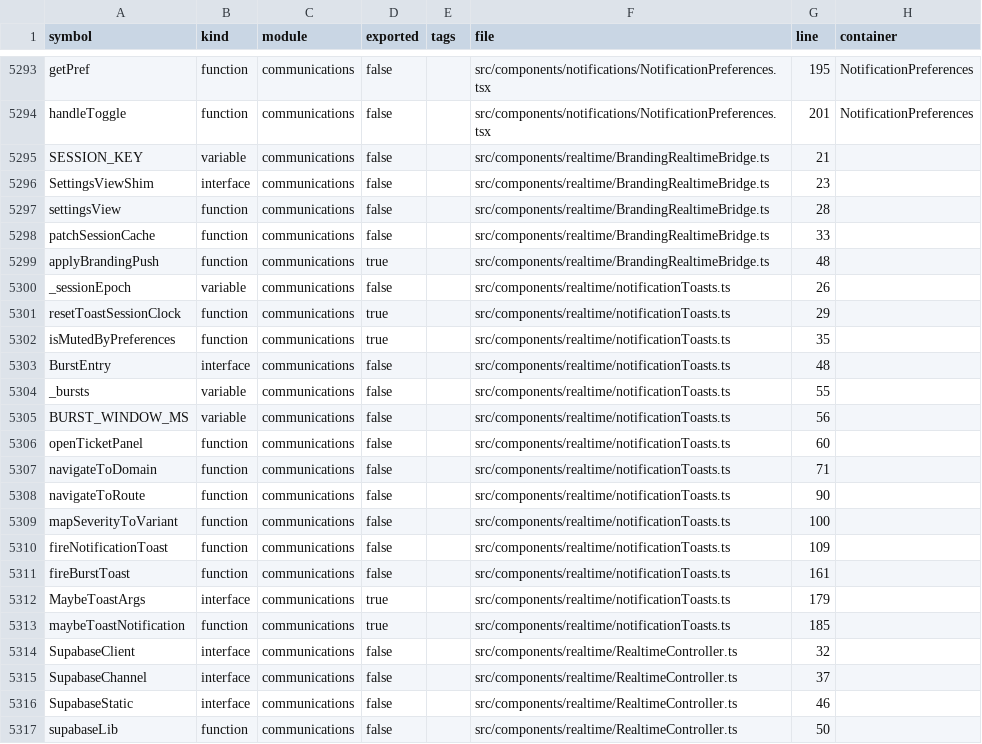
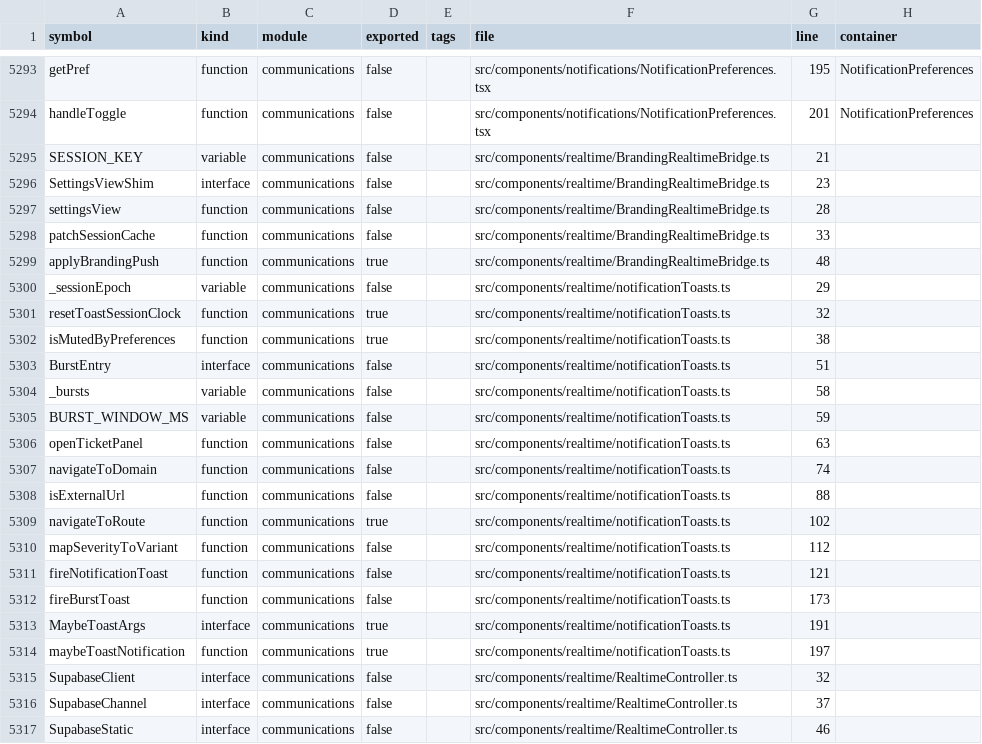
Before and after one commit to storesmarthaven-source/Siommac, a TSV file: docs/generated/SYMBOL_INDEX.tsv, drawn as a sheet; only a part is shown, gaps mark what is left out; the shorter side is filled out with more unchanged rows.

```diff
--- a/docs/generated/SYMBOL_INDEX.tsv
+++ b/docs/generated/SYMBOL_INDEX.tsv
@@ -5299,16 +5299,17 @@ patchSessionCache	function	communications	false		src/components/realtime/Brandin
 applyBrandingPush	function	communications	true		src/components/realtime/BrandingRealtimeBridge.ts	48	
-_sessionEpoch	variable	communications	false		src/components/realtime/notificationToasts.ts	26	
-resetToastSessionClock	function	communications	true		src/components/realtime/notificationToasts.ts	29	
-isMutedByPreferences	function	communications	true		src/components/realtime/notificationToasts.ts	35	
-BurstEntry	interface	communications	false		src/components/realtime/notificationToasts.ts	48	
-_bursts	variable	communications	false		src/components/realtime/notificationToasts.ts	55	
-BURST_WINDOW_MS	variable	communications	false		src/components/realtime/notificationToasts.ts	56	
-openTicketPanel	function	communications	false		src/components/realtime/notificationToasts.ts	60	
-navigateToDomain	function	communications	false		src/components/realtime/notificationToasts.ts	71	
-navigateToRoute	function	communications	false		src/components/realtime/notificationToasts.ts	90	
-mapSeverityToVariant	function	communications	false		src/components/realtime/notificationToasts.ts	100	
-fireNotificationToast	function	communications	false		src/components/realtime/notificationToasts.ts	109	
-fireBurstToast	function	communications	false		src/components/realtime/notificationToasts.ts	161	
-MaybeToastArgs	interface	communications	true		src/components/realtime/notificationToasts.ts	179	
-maybeToastNotification	function	communications	true		src/components/realtime/notificationToasts.ts	185	
+_sessionEpoch	variable	communications	false		src/components/realtime/notificationToasts.ts	29	
+resetToastSessionClock	function	communications	true		src/components/realtime/notificationToasts.ts	32	
+isMutedByPreferences	function	communications	true		src/components/realtime/notificationToasts.ts	38	
+BurstEntry	interface	communications	false		src/components/realtime/notificationToasts.ts	51	
+_bursts	variable	communications	false		src/components/realtime/notificationToasts.ts	58	
+BURST_WINDOW_MS	variable	communications	false		src/components/realtime/notificationToasts.ts	59	
+openTicketPanel	function	communications	false		src/components/realtime/notificationToasts.ts	63	
+navigateToDomain	function	communications	false		src/components/realtime/notificationToasts.ts	74	
+isExternalUrl	function	communications	false		src/components/realtime/notificationToasts.ts	88	
+navigateToRoute	function	communications	true		src/components/realtime/notificationToasts.ts	102	
+mapSeverityToVariant	function	communications	false		src/components/realtime/notificationToasts.ts	112	
+fireNotificationToast	function	communications	false		src/components/realtime/notificationToasts.ts	121	
+fireBurstToast	function	communications	false		src/components/realtime/notificationToasts.ts	173	
+MaybeToastArgs	interface	communications	true		src/components/realtime/notificationToasts.ts	191	
+maybeToastNotification	function	communications	true		src/components/realtime/notificationToasts.ts	197	
 SupabaseClient	interface	communications	false		src/components/realtime/RealtimeController.ts	32	
```
Also changed, not shown: 15 other files.
